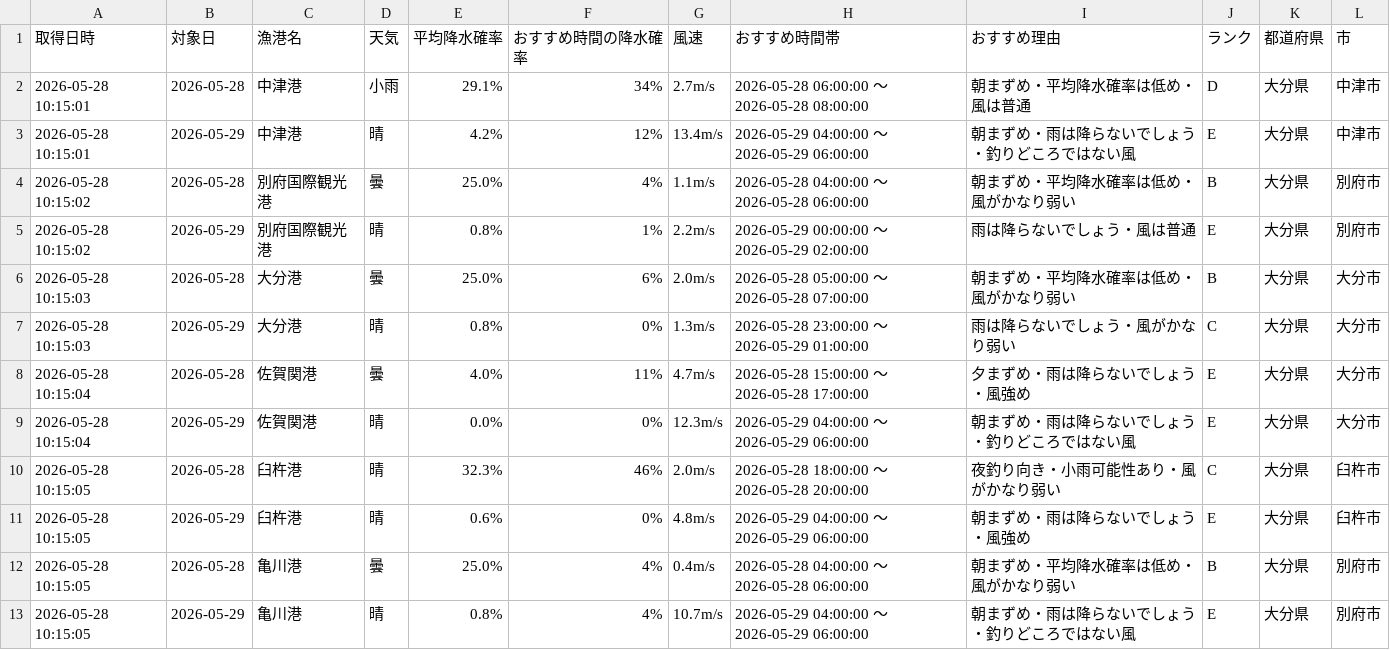
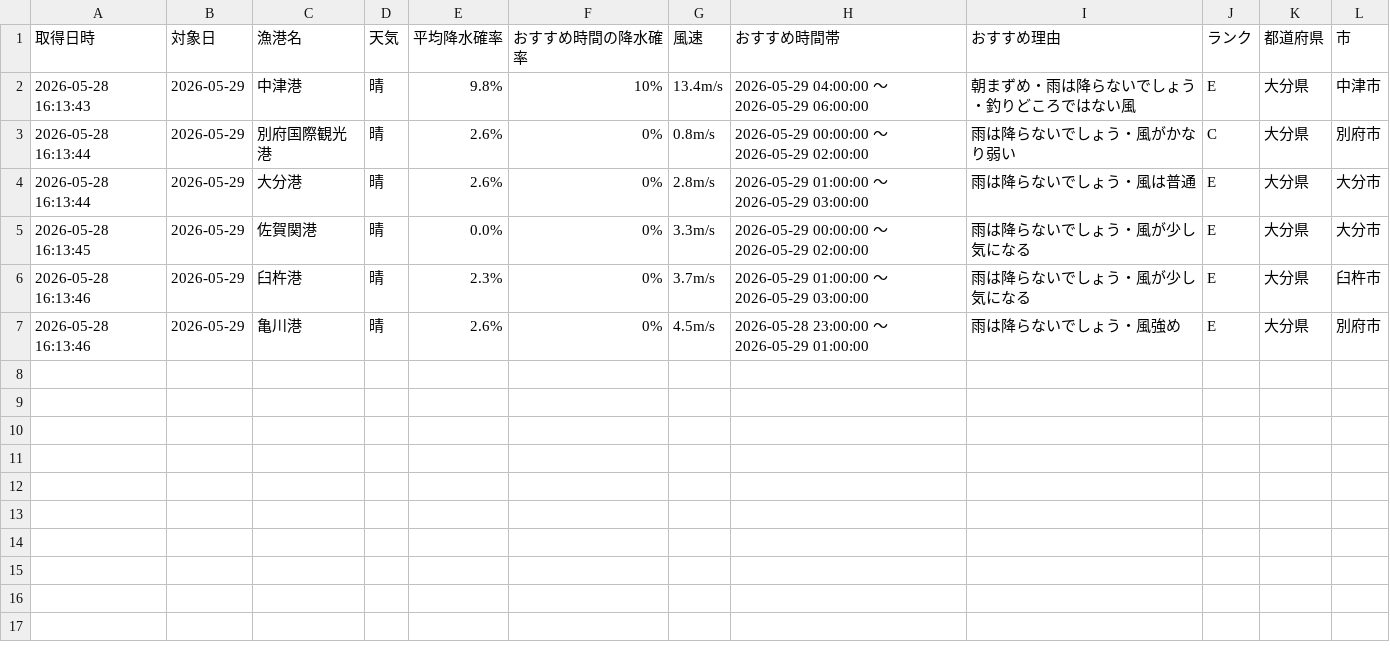
Before and after one commit to Naoya-ya-man/oita-fishing-dashboard, a CSV file: fishing_weather.csv, drawn as a sheet.

```diff
--- a/fishing_weather.csv
+++ b/fishing_weather.csv
@@ -1,13 +1,7 @@
 取得日時,対象日,漁港名,天気,平均降水確率,おすすめ時間の降水確率,風速,おすすめ時間帯,おすすめ理由,ランク,都道府県,市
-2026-05-28 10:15:01,2026-05-28,中津港,小雨,29.1%,34%,2.7m/s,2026-05-28 06:00:00 ～ 2026-05-28 08:00:00,朝まずめ・平均降水確率は低め・風は普通,D,大分県,中津市
-2026-05-28 10:15:01,2026-05-29,中津港,晴,4.2%,12%,13.4m/s,2026-05-29 04:00:00 ～ 2026-05-29 06:00:00,朝まずめ・雨は降らないでしょう・釣りどころではない風,E,大分県,中津市
-2026-05-28 10:15:02,2026-05-28,別府国際観光港,曇,25.0%,4%,1.1m/s,2026-05-28 04:00:00 ～ 2026-05-28 06:00:00,朝まずめ・平均降水確率は低め・風がかなり弱い,B,大分県,別府市
-2026-05-28 10:15:02,2026-05-29,別府国際観光港,晴,0.8%,1%,2.2m/s,2026-05-29 00:00:00 ～ 2026-05-29 02:00:00,雨は降らないでしょう・風は普通,E,大分県,別府市
-2026-05-28 10:15:03,2026-05-28,大分港,曇,25.0%,6%,2.0m/s,2026-05-28 05:00:00 ～ 2026-05-28 07:00:00,朝まずめ・平均降水確率は低め・風がかなり弱い,B,大分県,大分市
-2026-05-28 10:15:03,2026-05-29,大分港,晴,0.8%,0%,1.3m/s,2026-05-28 23:00:00 ～ 2026-05-29 01:00:00,雨は降らないでしょう・風がかなり弱い,C,大分県,大分市
-2026-05-28 10:15:04,2026-05-28,佐賀関港,曇,4.0%,11%,4.7m/s,2026-05-28 15:00:00 ～ 2026-05-28 17:00:00,夕まずめ・雨は降らないでしょう・風強め,E,大分県,大分市
-2026-05-28 10:15:04,2026-05-29,佐賀関港,晴,0.0%,0%,12.3m/s,2026-05-29 04:00:00 ～ 2026-05-29 06:00:00,朝まずめ・雨は降らないでしょう・釣りどころではない風,E,大分県,大分市
-2026-05-28 10:15:05,2026-05-28,臼杵港,晴,32.3%,46%,2.0m/s,2026-05-28 18:00:00 ～ 2026-05-28 20:00:00,夜釣り向き・小雨可能性あり・風がかなり弱い,C,大分県,臼杵市
-2026-05-28 10:15:05,2026-05-29,臼杵港,晴,0.6%,0%,4.8m/s,2026-05-29 04:00:00 ～ 2026-05-29 06:00:00,朝まずめ・雨は降らないでしょう・風強め,E,大分県,臼杵市
-2026-05-28 10:15:05,2026-05-28,亀川港,曇,25.0%,4%,0.4m/s,2026-05-28 04:00:00 ～ 2026-05-28 06:00:00,朝まずめ・平均降水確率は低め・風がかなり弱い,B,大分県,別府市
-2026-05-28 10:15:05,2026-05-29,亀川港,晴,0.8%,4%,10.7m/s,2026-05-29 04:00:00 ～ 2026-05-29 06:00:00,朝まずめ・雨は降らないでしょう・釣りどころではない風,E,大分県,別府市
+2026-05-28 16:13:43,2026-05-29,中津港,晴,9.8%,10%,13.4m/s,2026-05-29 04:00:00 ～ 2026-05-29 06:00:00,朝まずめ・雨は降らないでしょう・釣りどころではない風,E,大分県,中津市
+2026-05-28 16:13:44,2026-05-29,別府国際観光港,晴,2.6%,0%,0.8m/s,2026-05-29 00:00:00 ～ 2026-05-29 02:00:00,雨は降らないでしょう・風がかなり弱い,C,大分県,別府市
+2026-05-28 16:13:44,2026-05-29,大分港,晴,2.6%,0%,2.8m/s,2026-05-29 01:00:00 ～ 2026-05-29 03:00:00,雨は降らないでしょう・風は普通,E,大分県,大分市
+2026-05-28 16:13:45,2026-05-29,佐賀関港,晴,0.0%,0%,3.3m/s,2026-05-29 00:00:00 ～ 2026-05-29 02:00:00,雨は降らないでしょう・風が少し気になる,E,大分県,大分市
+2026-05-28 16:13:46,2026-05-29,臼杵港,晴,2.3%,0%,3.7m/s,2026-05-29 01:00:00 ～ 2026-05-29 03:00:00,雨は降らないでしょう・風が少し気になる,E,大分県,臼杵市
+2026-05-28 16:13:46,2026-05-29,亀川港,晴,2.6%,0%,4.5m/s,2026-05-28 23:00:00 ～ 2026-05-29 01:00:00,雨は降らないでしょう・風強め,E,大分県,別府市
```
